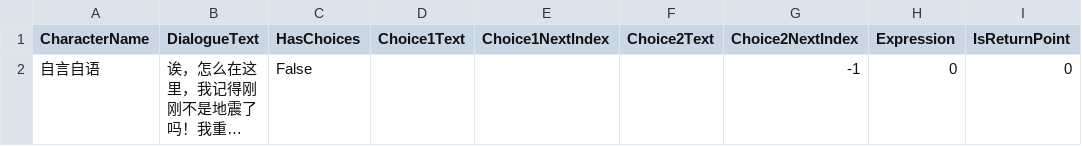
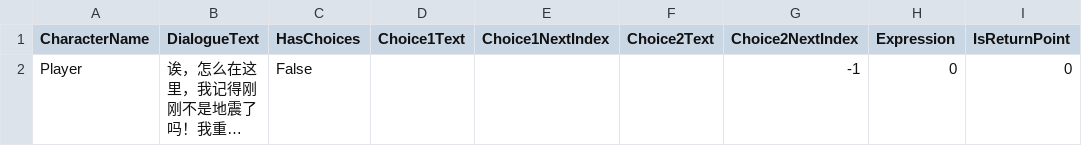
Before and after one commit to AllenLIU121/GameTeamAUV, a CSV file: Assets/StreamingAssets/earthquake_first_encounter.csv, drawn as a sheet; only a part is shown; long unchanged cells end in …; the diff names each change by its address in the sheet, - before the commit and + after, or states it on an @@ line.

```diff
--- a/Assets/StreamingAssets/earthquake_first_encounter.csv
+++ b/Assets/StreamingAssets/earthquake_first_encounter.csv
-A2 (CharacterName): 自言自语
+A2 (CharacterName): Player
```
Also changed, not shown: Assets/StreamingAssets/earthquake_father_smoking.csv, Assets/StreamingAssets/elevator_choice.csv, 26 other files.
